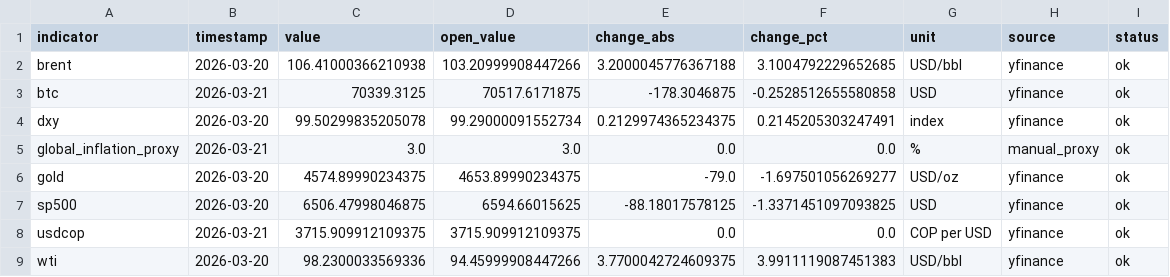
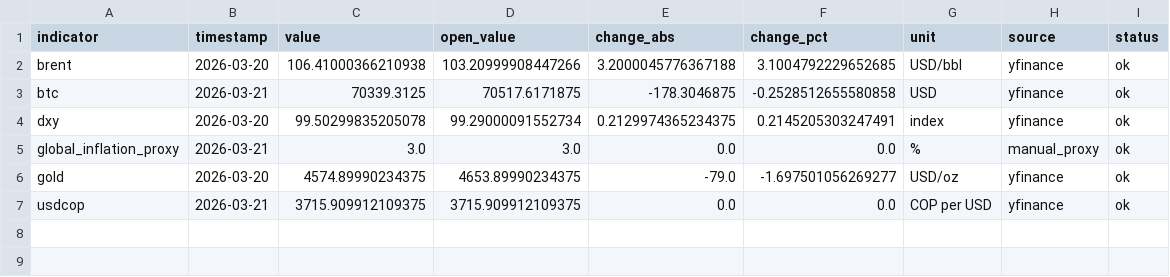
Before and after one commit to juanjo-geo/financial-agent, a CSV file: data/processed/latest_snapshot.csv, drawn as a sheet.

```diff
--- a/data/processed/latest_snapshot.csv
+++ b/data/processed/latest_snapshot.csv
@@ -6,4 +6,2 @@ global_inflation_proxy,2026-03-21,3.0,3.0,0.0,0.0,%,manual_proxy,ok
 gold,2026-03-20,4574.89990234375,4653.89990234375,-79.0,-1.697501056269277,USD/oz,yfinance,ok
-sp500,2026-03-20,6506.47998046875,6594.66015625,-88.18017578125,-1.3371451097093825,USD,yfinance,ok
 usdcop,2026-03-21,3715.909912109375,3715.909912109375,0.0,0.0,COP per USD,yfinance,ok
-wti,2026-03-20,98.2300033569336,94.45999908447266,3.7700042724609375,3.9911119087451383,USD/bbl,yfinance,ok
```
Also changed, not shown: data/signals/latest_signals.csv, 10 other files.
